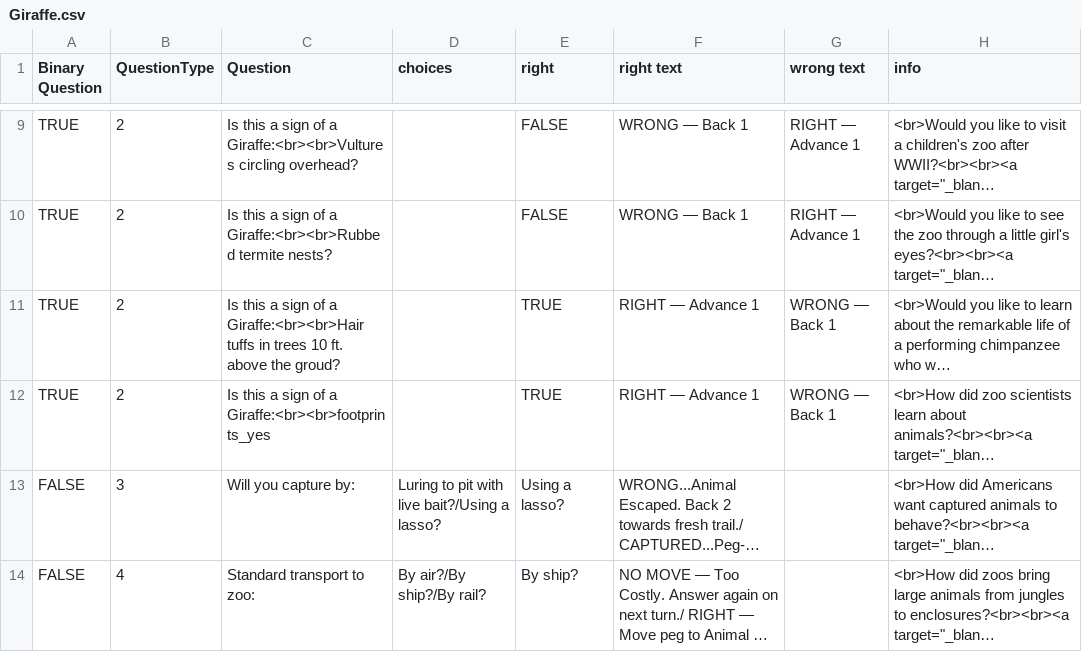
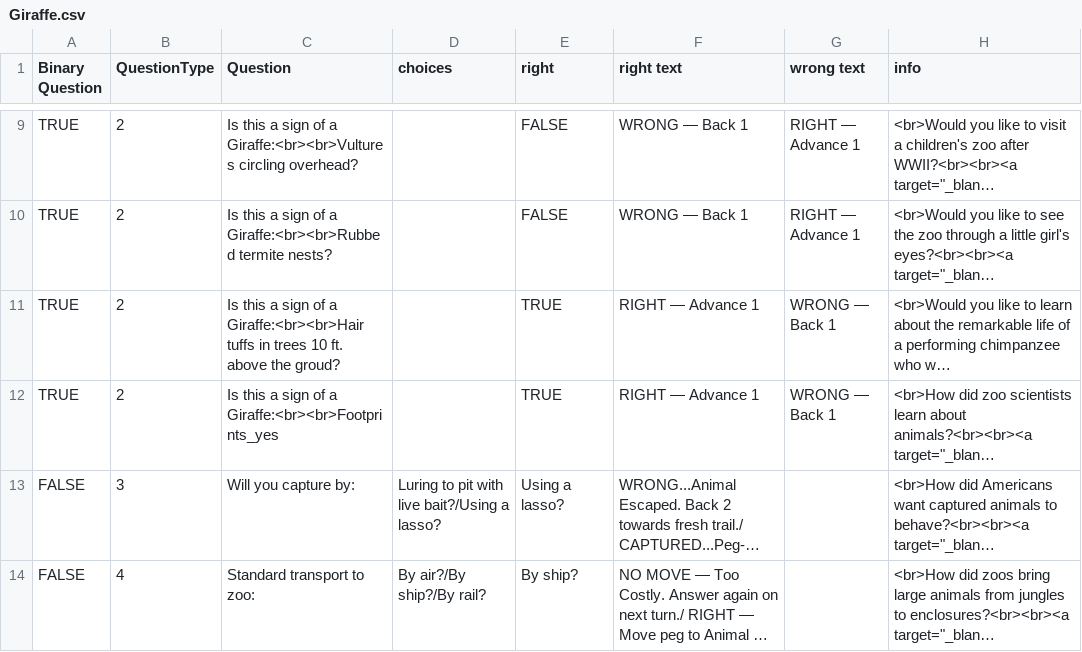
Before and after one commit to digitalutsc/ZooParade, a CSV file: Resources/CSV/Giraffe.csv, drawn as a sheet; only a part is shown, gaps mark what is left out; long unchanged cells end in …; the diff names each change by its address in the sheet, - before the commit and + after, or states it on an @@ line.

```diff
--- a/Resources/CSV/Giraffe.csv
+++ b/Resources/CSV/Giraffe.csv
-C12 (Question): …of a Giraffe:<br><br>footprints_yes
+C12 (Question): …of a Giraffe:<br><br>Footprints_yes
```
Also changed, not shown: Resources/CSV/Elephant.csv, Resources/CSV/Grizzly.csv, 7 other files.
